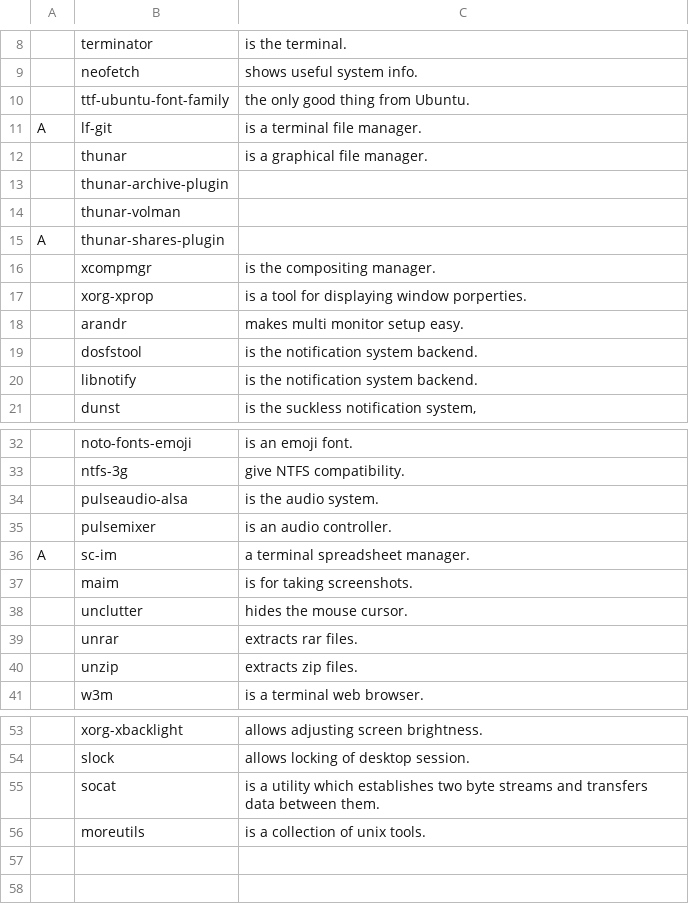
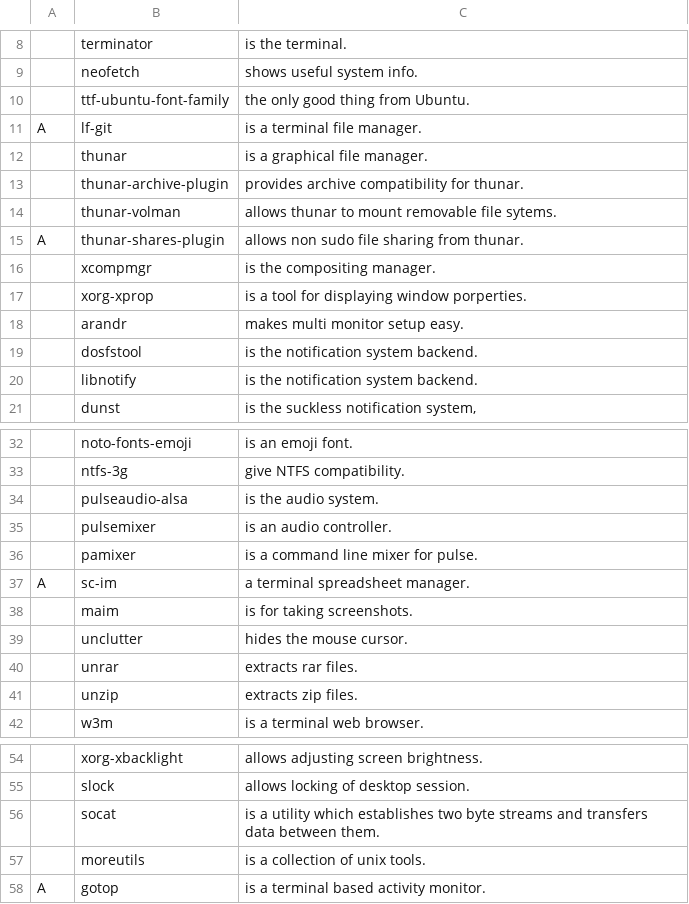
Before and after one commit to kvorschk/karbs, a CSV file: progs.csv, drawn as a sheet; only a part is shown, gaps mark what is left out; the diff names each change by its address in the sheet, - before the commit and + after, or states it on an @@ line.

Commit message:
added missing software.

```diff
--- a/progs.csv
+++ b/progs.csv
-C13: (empty)
+C13: provides archive compatibility for thunar.
-C14: (empty)
+C14: allows thunar to mount removable file sytems.
-C15: (empty)
+C15: allows non sudo file sharing from thunar.
+row 36:  | pamixer | is a command line mixer for pulse.
+row 58: A | gotop | is a terminal based activity monitor.
```
